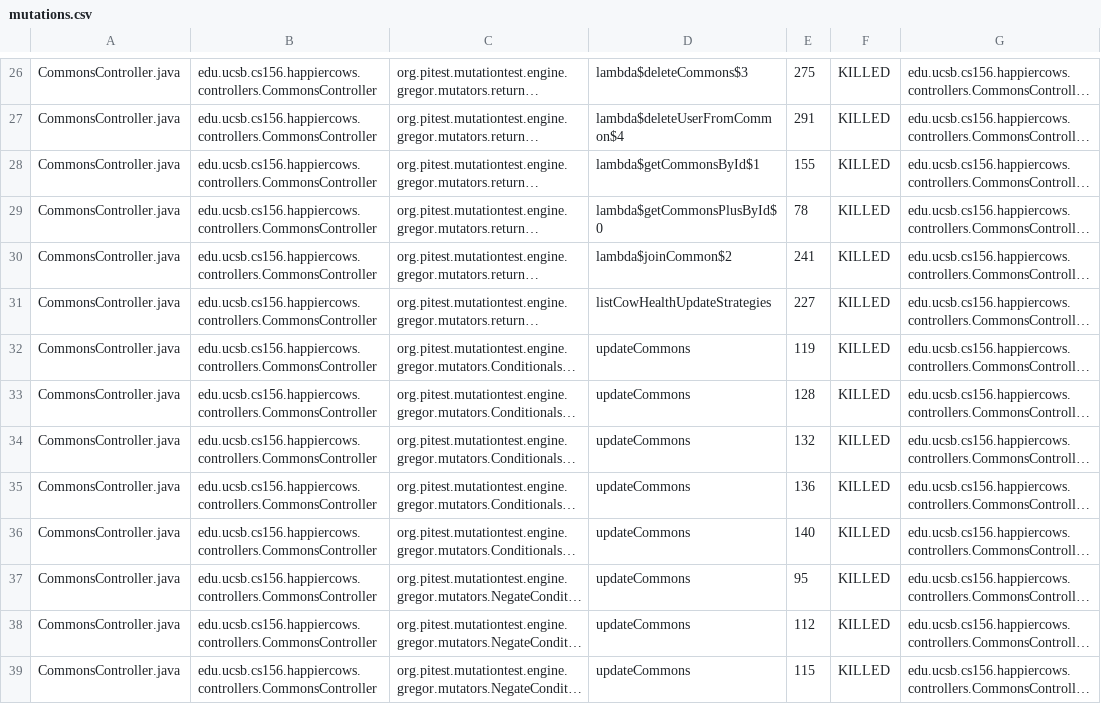
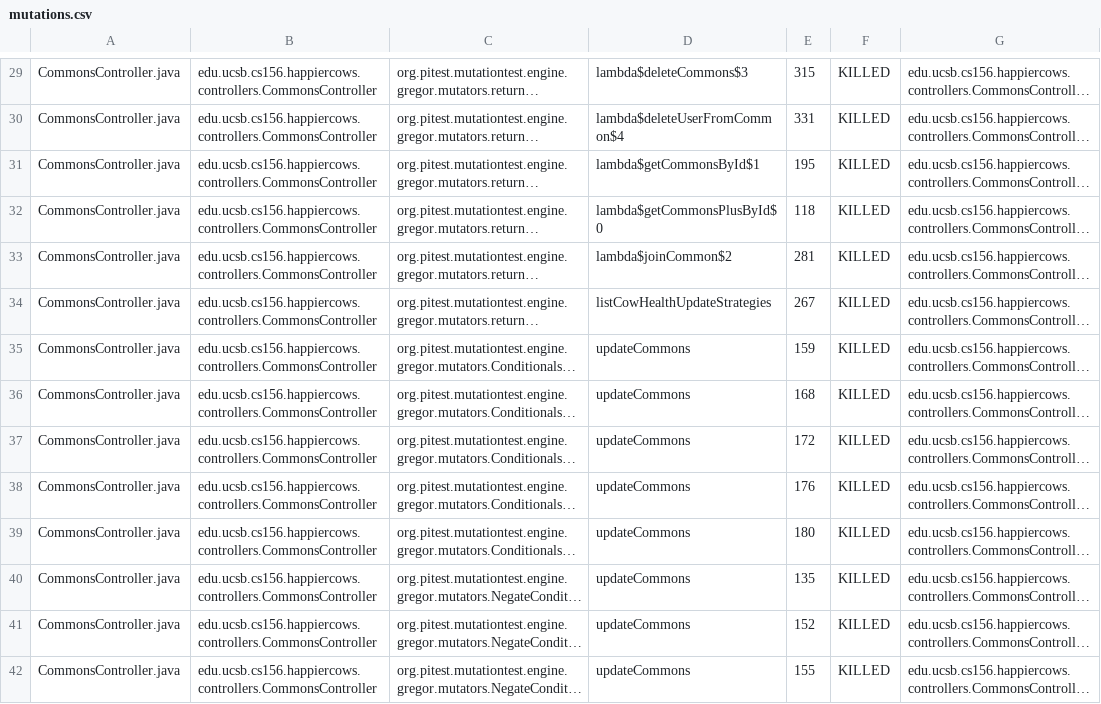
Before and after one commit to ucsb-cs156-f23/proj-happycows-f23-5pm-2, a CSV file: prs/37/pitest/mutations.csv, drawn as a sheet; only a part is shown, gaps mark what is left out; long unchanged cells end in …; addresses are those after the commit; the diff covers the shown part only; the diff names each change by its address in the sheet, - before the commit and + after, or states it on an @@ line.

```diff
--- a/prs/37/pitest/mutations.csv
+++ b/prs/37/pitest/mutations.csv
-E29: 275
+E29: 315
-E30: 291
+E30: 331
-E31: 155
+E31: 195
-E32: 78
+E32: 118
-E33: 241
+E33: 281
-E34: 227
+E34: 267
-E35: 119
+E35: 159
-E36: 128
+E36: 168
-E37: 132
+E37: 172
-E38: 136
+E38: 176
-E39: 140
+E39: 180
-E40: 95
+E40: 135
-E41: 112
+E41: 152
-E42: 115
+E42: 155
```
Also changed, not shown: 3 added rows and 74 edited cells elsewhere in this file, 50 other files.
